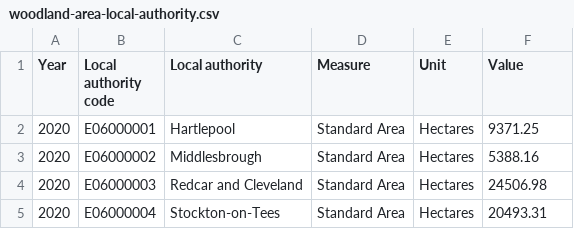
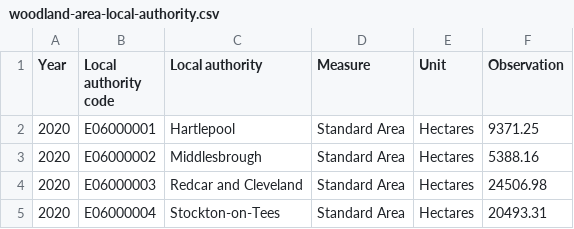
Before and after one commit to GSS-Cogs/provider-forest-research, a CSV file: woodland-area-local-authority/woodland-area-local-authority.csv, drawn as a sheet; only a part is shown.

```diff
--- a/woodland-area-local-authority/woodland-area-local-authority.csv
+++ b/woodland-area-local-authority/woodland-area-local-authority.csv
@@ -1,2 +1,2 @@
-Year,Local authority code,Local authority,Measure,Unit,Value
+Year,Local authority code,Local authority,Measure,Unit,Observation
 2020,E06000001,Hartlepool,Standard Area,Hectares,9371.25
```
Also changed, not shown: 1 other file.
